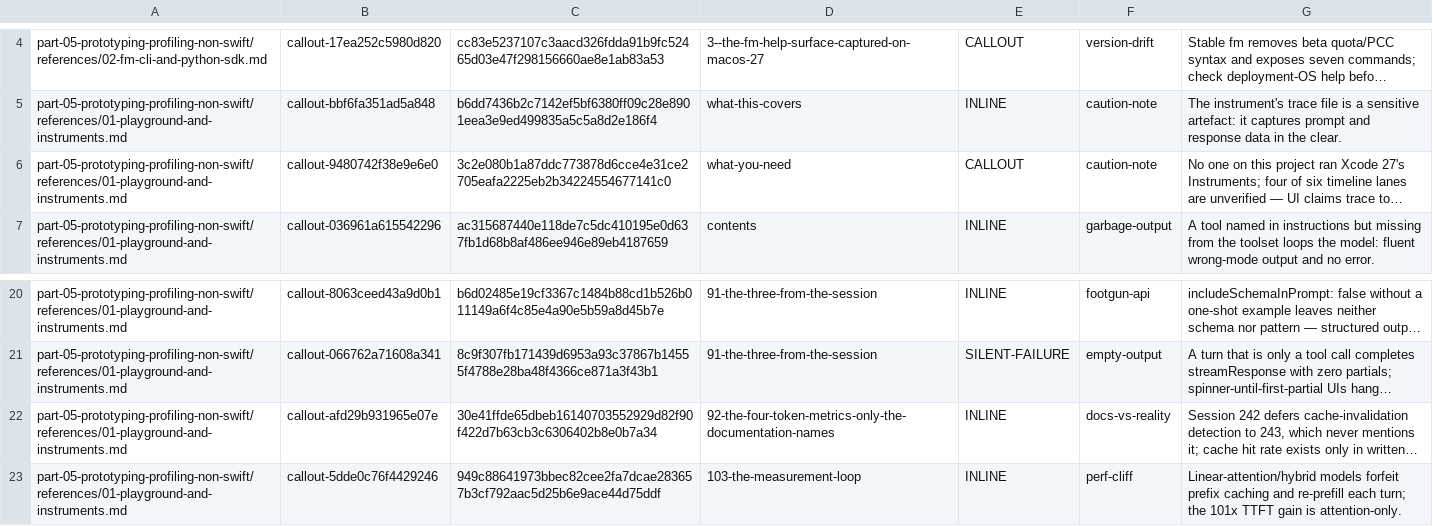
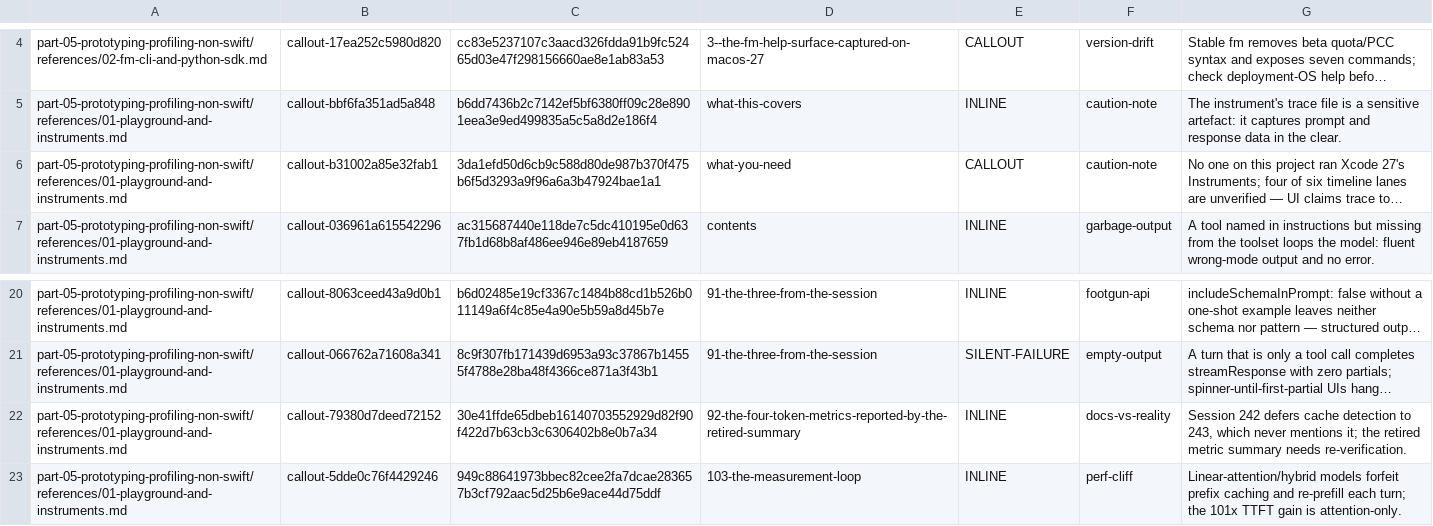
Before and after one commit to hbmartin/Foundation-Models-and-Core-AI-and-MLX-skills, a TSV file: notes/synthesis/callout-classifications/part-05.tsv, drawn as a sheet; only a part is shown, gaps mark what is left out; long unchanged cells end in …; the diff names each change by its address in the sheet, - before the commit and + after, or states it on an @@ line.

```diff
--- a/notes/synthesis/callout-classifications/part-05.tsv
+++ b/notes/synthesis/callout-classifications/part-05.tsv
-B6: callout-9480742f38e9e6e0
+B6: callout-b31002a85e32fab1
-C6: 3c2e080b1a87ddc773878d6cce4e31ce2705eafa2225eb2b34224554677141c0
+C6: 3da1efd50d6cb9c588d80de987b370f475b6f5d3293a9f96a6a3b47924bae1a1
-B22: callout-afd29b931965e07e
+B22: callout-79380d7deed72152
-D22: 92-the-four-token-metrics-only-the-documentation-names
+D22: 92-the-four-token-metrics-reported-by-the-retired-summary
-G22: …242 defers cache-invalidation detection to 243, which never mentions it; cache hit rate exists only in written…
+G22: …242 defers cache detection to 243, which never mentions it; the retired metric summary needs re-verification.
```
Also changed, not shown: notes/snippet-verification/results.tsv, notes/synthesis/callout-classifications/part-03.tsv, 52 other files.
